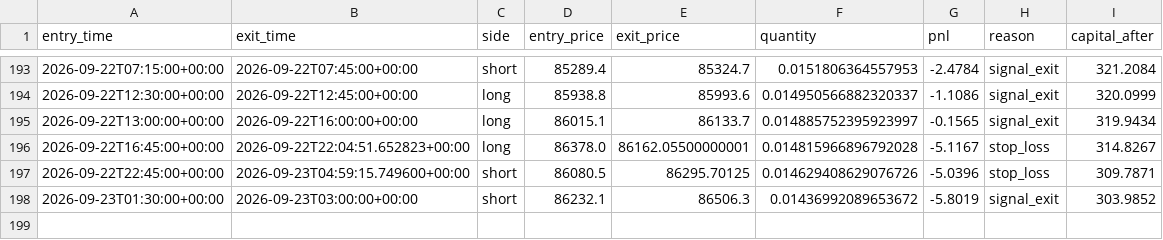
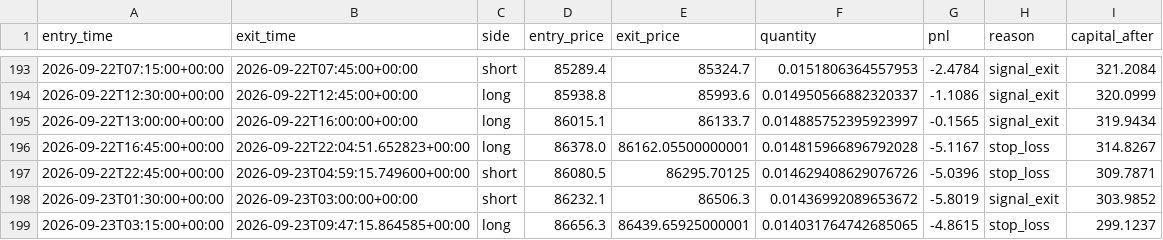
Before and after one commit to laluyadavreturn-dotcom/BTCUSDT-paper-trading-bot, a CSV file: btcusdt_paper_trades.csv, drawn as a sheet; only a part is shown, gaps mark what is left out; the diff names each change by its address in the sheet, - before the commit and + after, or states it on an @@ line.

```diff
--- a/btcusdt_paper_trades.csv
+++ b/btcusdt_paper_trades.csv
+row 199: 2026-09-23T03:15:00+00:00 | 2026-09-23T09:47:15.864585+00:00 | long | 86656.3 | 86439.65925000001 | 0.014031764742685065 | -4.8615 | stop_loss | 299.1237
```
Also changed, not shown: 1 other file.
